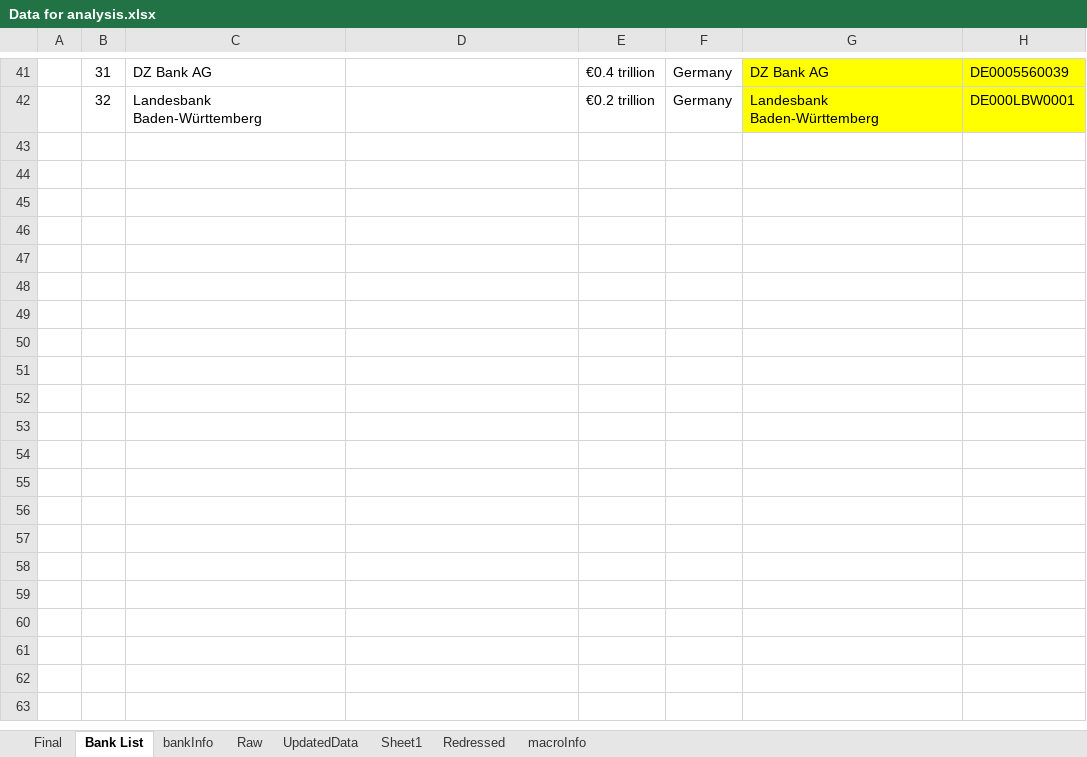
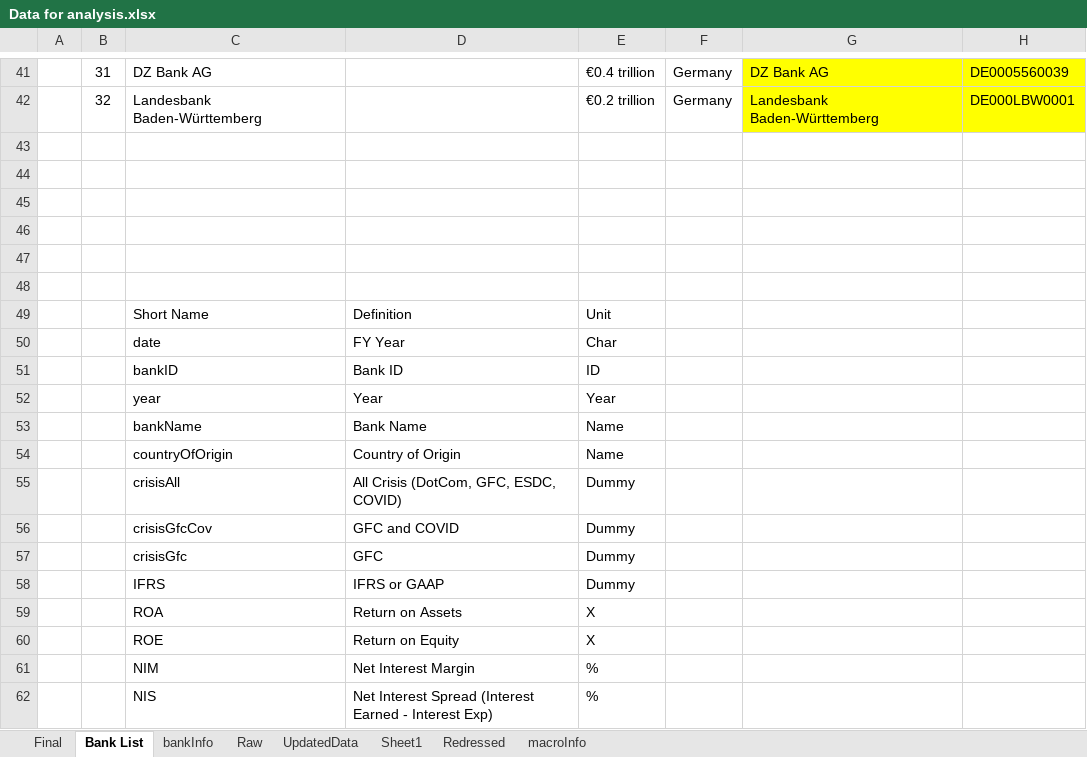
Before and after one commit to Jmmostafa/TBM, an Excel workbook: Data for analysis.xlsx, sheet Bank List, drawn as a sheet; only a part is shown, gaps mark what is left out; values as stored, in another font and other column widths than the file's, no borders; the diff covers the shown part only; the diff names each change by its address in the sheet, - before the commit and + after, or states it on an @@ line.

```diff
--- a/Data for analysis.xlsx (sheet Bank List)
+++ b/Data for analysis.xlsx (sheet Bank List)
+row 43: (empty)
+row 44: (empty)
+row 45: (empty)
+row 46: (empty)
+row 47: (empty)
+row 48: (empty)
+row 49:  |  | Short Name | Definition | Unit
+row 50:  |  | date | FY Year | Char
+row 51:  |  | bankID | Bank ID | ID
+row 52:  |  | year | Year | Year
+row 53:  |  | bankName | Bank Name | Name
+row 54:  |  | countryOfOrigin | Country of Origin | Name
+row 55:  |  | crisisAll | All Crisis (DotCom, GFC, ESDC, COVID) | Dummy
+row 56:  |  | crisisGfcCov | GFC and COVID | Dummy
+row 57:  |  | crisisGfc | GFC | Dummy
+row 58:  |  | IFRS | IFRS or GAAP | Dummy
+row 59:  |  | ROA | Return on Assets | X
+row 60:  |  | ROE | Return on Equity | X
+row 61:  |  | NIM | Net Interest Margin | %
+row 62:  |  | NIS | Net Interest Spread (Interest Earned - Interest Exp) | %
```
Also changed, not shown: 23 added rows elsewhere in this sheet, sheet Final, formulas that keep their value, Results.xlsx, 11 other files.
